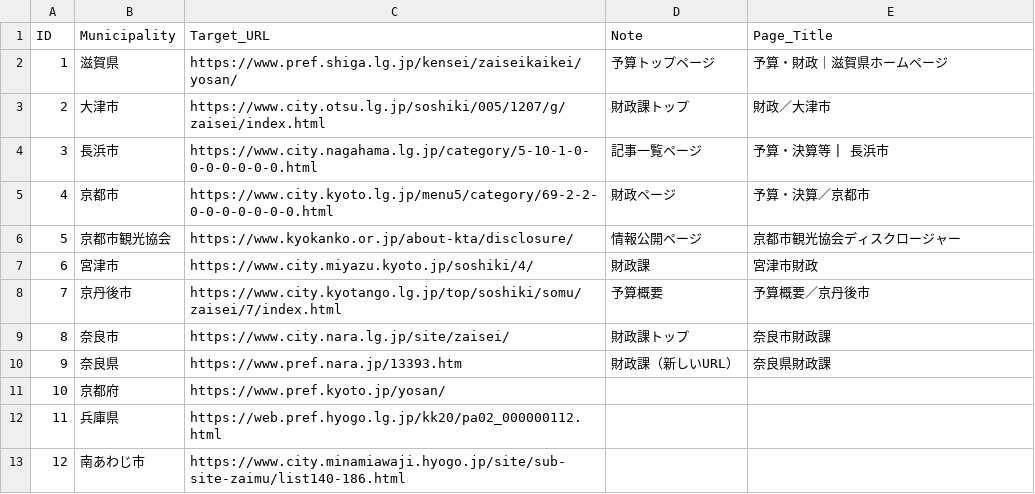
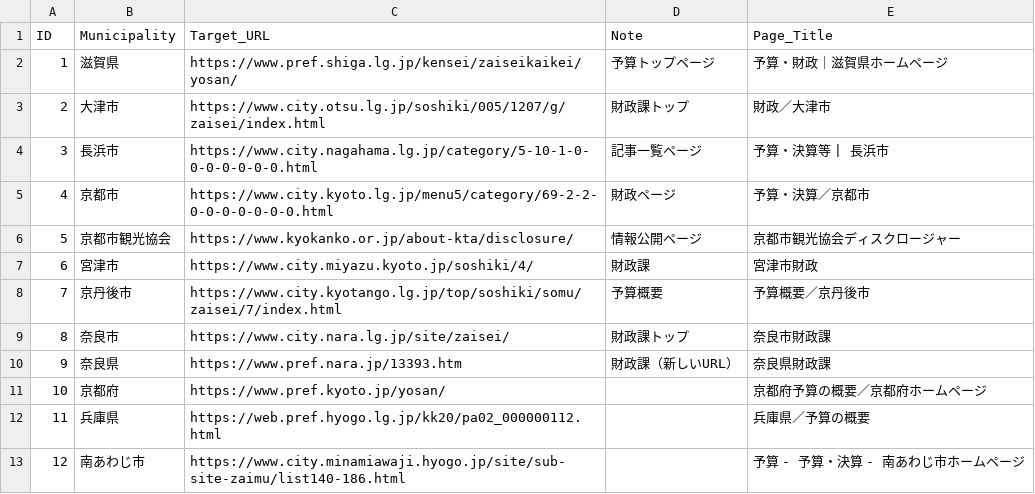
Before and after one commit to 127ytko/kanko-budget, a CSV file: target_urls.csv, drawn as a sheet.

Commit message:
update: backfill missing page titles in target_urls.csv

```diff
--- a/target_urls.csv
+++ b/target_urls.csv
@@ -10,4 +10,4 @@ ID,Municipality,Target_URL,Note,Page_Title
 9,奈良県,https://www.pref.nara.jp/13393.htm,財政課（新しいURL）,奈良県財政課
-10,"京都府","https://www.pref.kyoto.jp/yosan/","",""
-11,"兵庫県","https://web.pref.hyogo.lg.jp/kk20/pa02_000000112.html","",""
-12,"南あわじ市","https://www.city.minamiawaji.hyogo.jp/site/sub-site-zaimu/list140-186.html","",""
+10,京都府,https://www.pref.kyoto.jp/yosan/,,京都府予算の概要／京都府ホームページ
+11,兵庫県,https://web.pref.hyogo.lg.jp/kk20/pa02_000000112.html,,兵庫県／予算の概要
+12,南あわじ市,https://www.city.minamiawaji.hyogo.jp/site/sub-site-zaimu/list140-186.html,,予算 - 予算・決算 - 南あわじ市ホームページ
```
Also changed, not shown: 1 other file.
